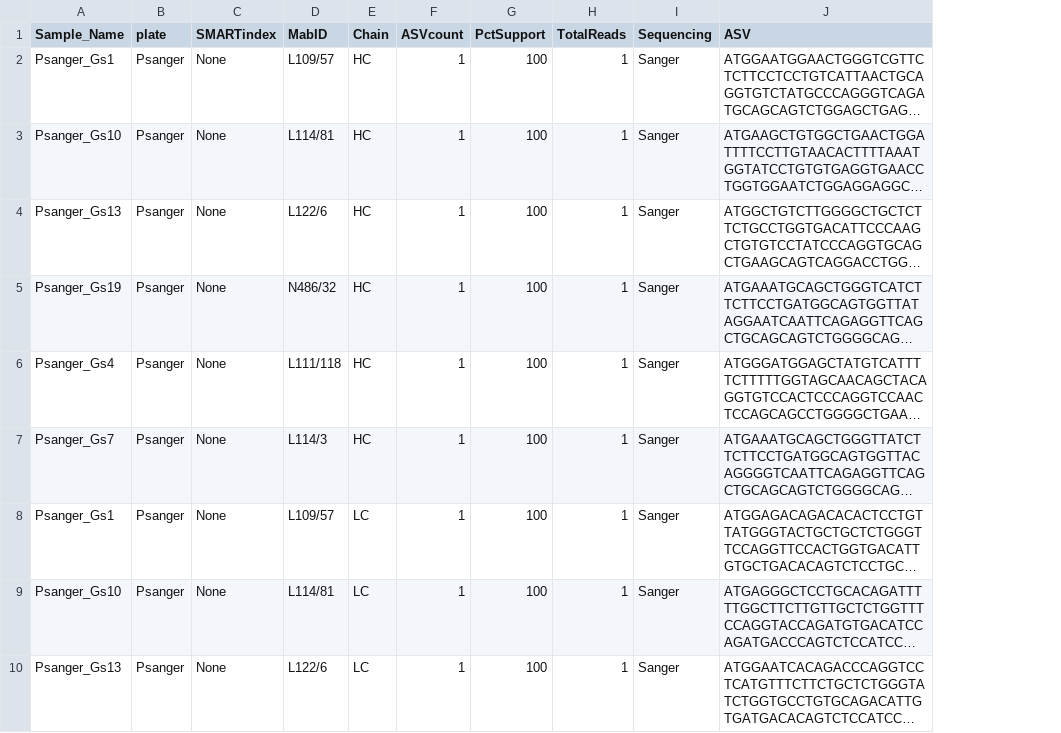
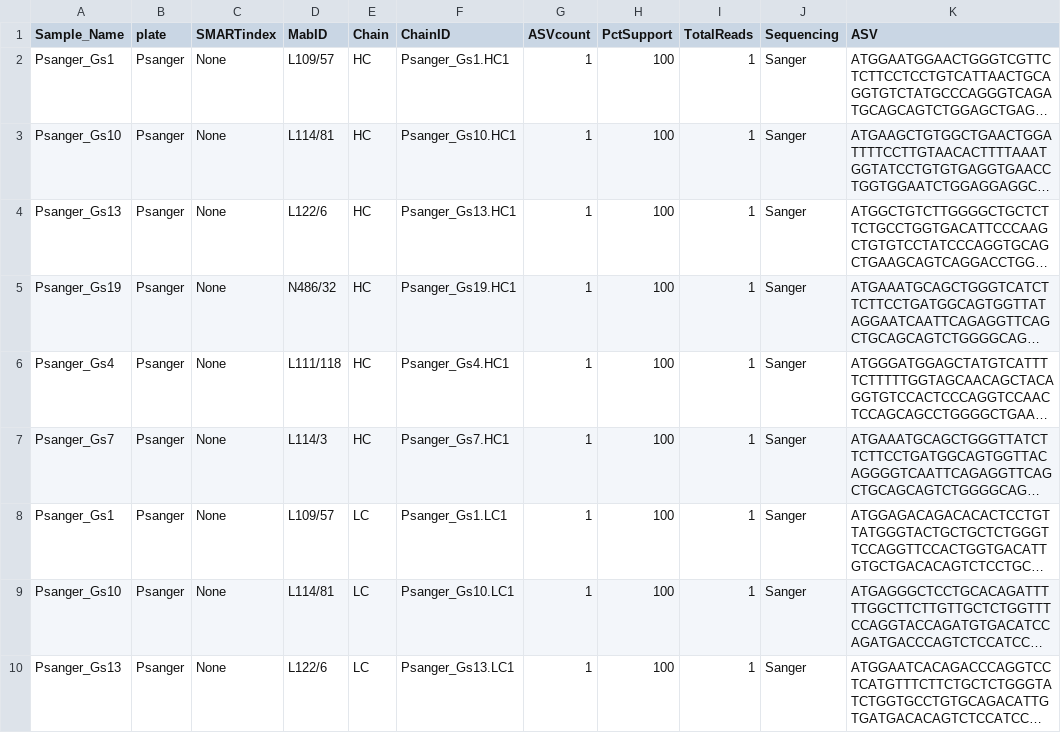
Before and after one commit to ucdavis-bioinformatics/NeuroMabSeq, a TSV file: ProcessAddGene/Sanger_GS_sequences.tsv, drawn as a sheet; only a part is shown; long unchanged cells end in …; the diff names each change by its address in the sheet, - before the commit and + after, or states it on an @@ line.

Commit message:
Added/fixed scripts and data to support AddGene/Sanger sequenced mABs

```diff
--- a/ProcessAddGene/Sanger_GS_sequences.tsv
+++ b/ProcessAddGene/Sanger_GS_sequences.tsv
+column F (ChainID), rows 2-10: Psanger_Gs1.HC1 | Psanger_Gs10.HC1 | Psanger_Gs13.HC1 | Psanger_Gs19.HC1 | Psanger_Gs4.HC1 | Psanger_Gs7.HC1 | Psanger_Gs1.LC1 | Psanger_Gs10.LC1 | Psanger_Gs13.LC1
```
Also changed, not shown: 6 other files.
